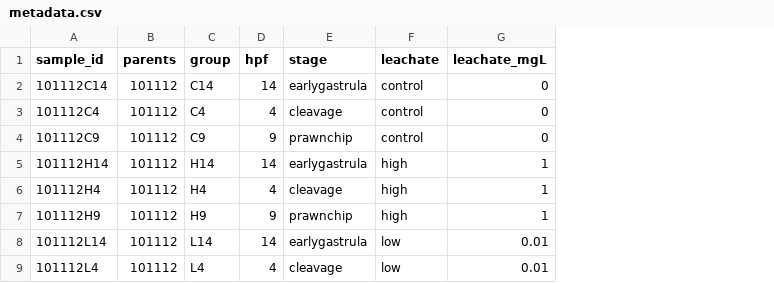
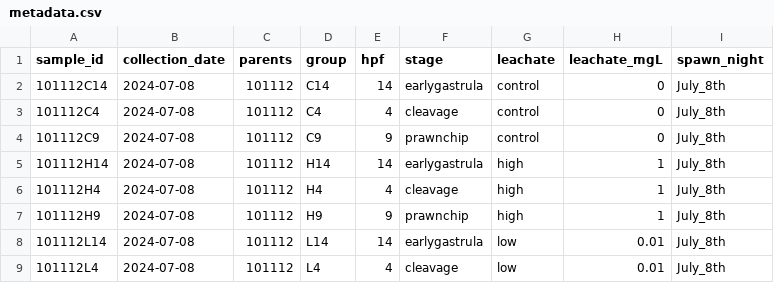
Before and after one commit to sarahtanja/coral-embryo-RNAseq, a CSV file: metadata/metadata.csv, drawn as a sheet; only a part is shown; the diff names each change by its address in the sheet, - before the commit and + after, or states it on an @@ line.

Commit message:
added spawn night to metadata

```diff
--- a/metadata/metadata.csv
+++ b/metadata/metadata.csv
+column B (collection_date), rows 2-9: all 2024-07-08
+column I (spawn_night), rows 2-9: all July_8th
```
Also changed, not shown: metadata/metadata_or.csv.
